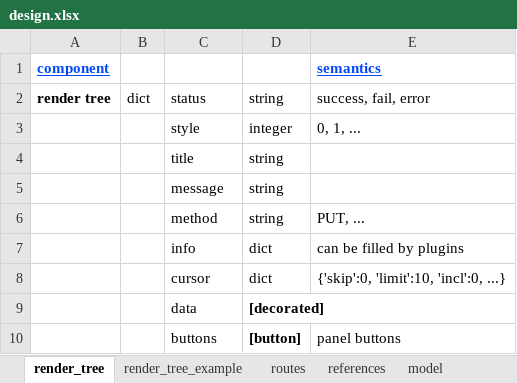
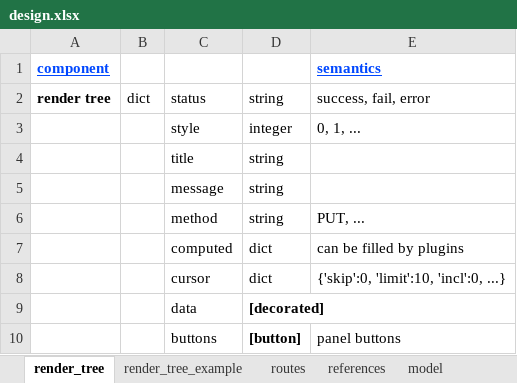
Before and after one commit to npoppeli/covert, an Excel workbook: doc/design.xlsx, sheet render_tree, drawn as a sheet; only a part is shown; values as stored, in another font and other column widths than the file's, no borders; the diff names each change by its address in the sheet, - before the commit and + after, or states it on an @@ line.

```diff
--- a/doc/design.xlsx (sheet render_tree)
+++ b/doc/design.xlsx (sheet render_tree)
-C7: info
+C7: computed
```
Also changed, not shown: sheet render_tree_example, sheet form.
